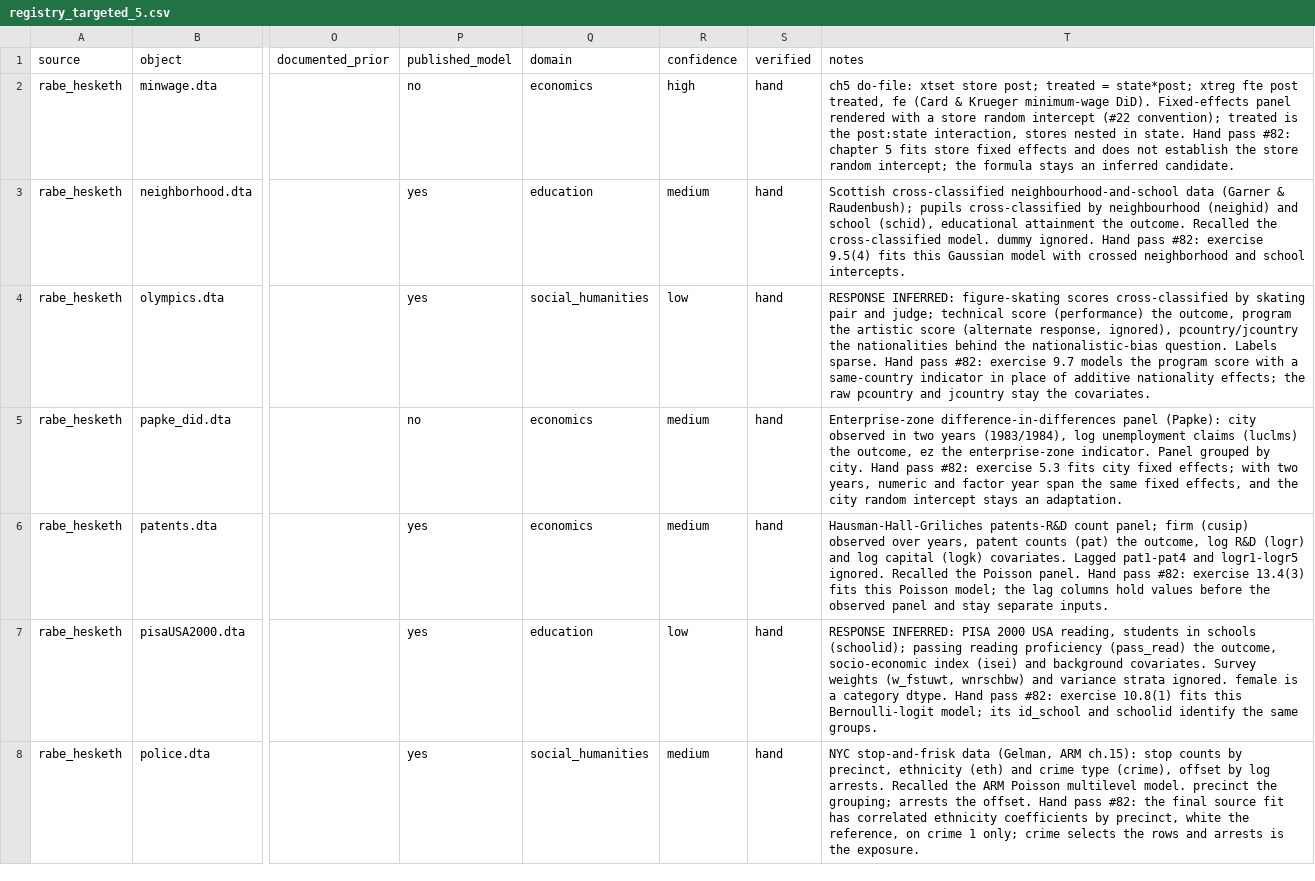
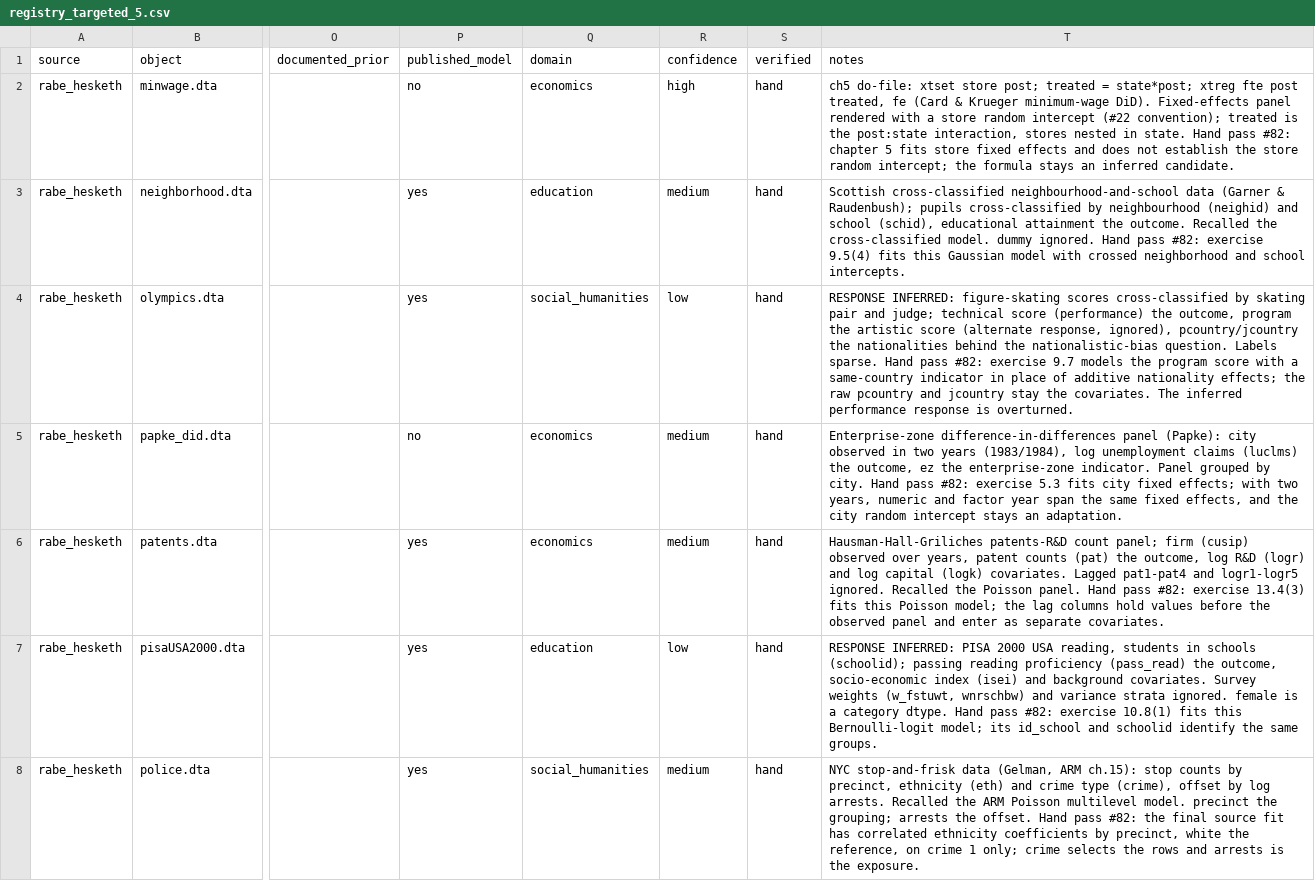
Before and after one commit to adkipnis/mixedbench, a CSV file: survey/shards/registry_targeted_5.csv, drawn as a sheet; only a part is shown, gaps mark what is left out; the diff covers the shown part only; the diff names each change by its address in the sheet, - before the commit and + after, or states it on an @@ line.

Commit message:
survey/shards/registry_targeted_5.csv: six notes name the inferred reading they overturn (#82)

```diff
--- a/survey/shards/registry_targeted_5.csv
+++ b/survey/shards/registry_targeted_5.csv
-T4 (notes): …the covariates.
+T4 (notes): …the covariates. The inferred performance response is overturned.
-T6 (notes): …panel and stay separate inputs.
+T6 (notes): …panel and enter as separate covariates.
```
Also changed, not shown: 4 edited cells elsewhere in this file.
